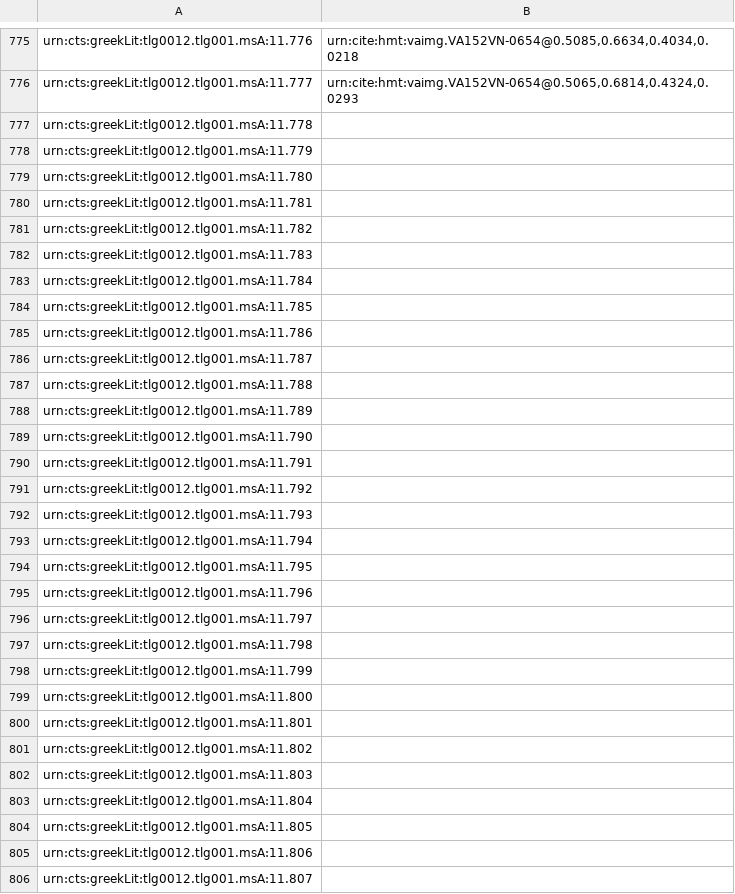
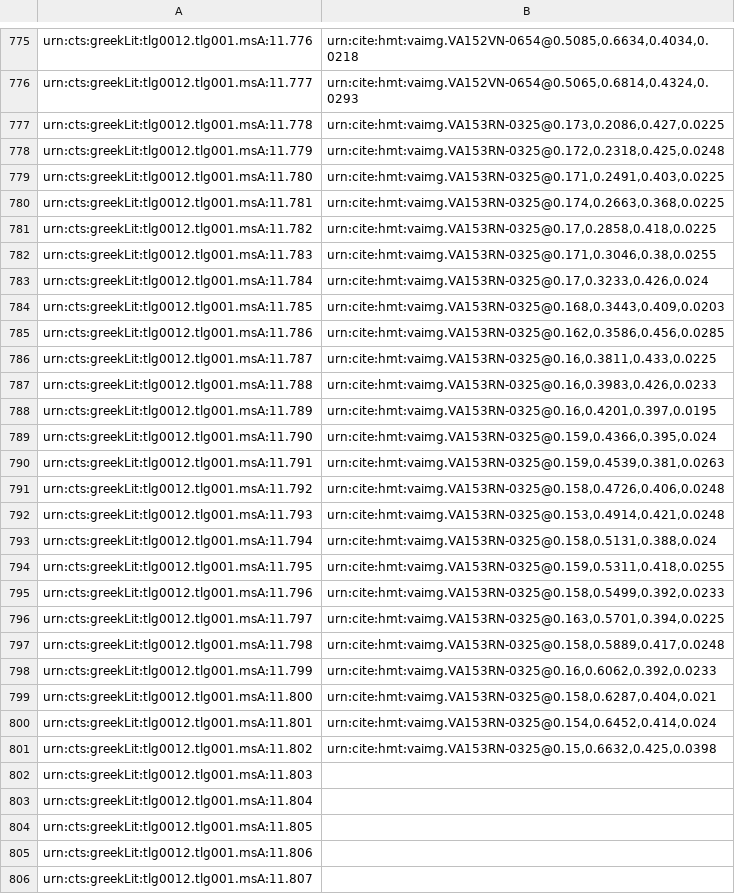
Before and after one commit to HCMID/closed-hmt-iliad11, a CSV file: indices/venA-textToImage-Iliad.csv, drawn as a sheet; only a part is shown, gaps mark what is left out.

Commit message:
Update venA-textToImage-Iliad.csv

```diff
--- a/indices/venA-textToImage-Iliad.csv
+++ b/indices/venA-textToImage-Iliad.csv
@@ -776,27 +776,27 @@ urn:cts:greekLit:tlg0012.tlg001.msA:11.776,"urn:cite:hmt:vaimg.VA152VN-0654@0.50
 urn:cts:greekLit:tlg0012.tlg001.msA:11.777,"urn:cite:hmt:vaimg.VA152VN-0654@0.5065,0.6814,0.4324,0.0293"
-urn:cts:greekLit:tlg0012.tlg001.msA:11.778,""
-urn:cts:greekLit:tlg0012.tlg001.msA:11.779,""
-urn:cts:greekLit:tlg0012.tlg001.msA:11.780,""
-urn:cts:greekLit:tlg0012.tlg001.msA:11.781,""
-urn:cts:greekLit:tlg0012.tlg001.msA:11.782,""
-urn:cts:greekLit:tlg0012.tlg001.msA:11.783,""
-urn:cts:greekLit:tlg0012.tlg001.msA:11.784,""
-urn:cts:greekLit:tlg0012.tlg001.msA:11.785,""
-urn:cts:greekLit:tlg0012.tlg001.msA:11.786,""
-urn:cts:greekLit:tlg0012.tlg001.msA:11.787,""
-urn:cts:greekLit:tlg0012.tlg001.msA:11.788,""
-urn:cts:greekLit:tlg0012.tlg001.msA:11.789,""
-urn:cts:greekLit:tlg0012.tlg001.msA:11.790,""
-urn:cts:greekLit:tlg0012.tlg001.msA:11.791,""
-urn:cts:greekLit:tlg0012.tlg001.msA:11.792,""
-urn:cts:greekLit:tlg0012.tlg001.msA:11.793,""
-urn:cts:greekLit:tlg0012.tlg001.msA:11.794,""
-urn:cts:greekLit:tlg0012.tlg001.msA:11.795,""
-urn:cts:greekLit:tlg0012.tlg001.msA:11.796,""
-urn:cts:greekLit:tlg0012.tlg001.msA:11.797,""
-urn:cts:greekLit:tlg0012.tlg001.msA:11.798,""
-urn:cts:greekLit:tlg0012.tlg001.msA:11.799,""
-urn:cts:greekLit:tlg0012.tlg001.msA:11.800,""
-urn:cts:greekLit:tlg0012.tlg001.msA:11.801,""
-urn:cts:greekLit:tlg0012.tlg001.msA:11.802,""
+urn:cts:greekLit:tlg0012.tlg001.msA:11.778,"urn:cite:hmt:vaimg.VA153RN-0325@0.173,0.2086,0.427,0.0225"
+urn:cts:greekLit:tlg0012.tlg001.msA:11.779,"urn:cite:hmt:vaimg.VA153RN-0325@0.172,0.2318,0.425,0.0248"
+urn:cts:greekLit:tlg0012.tlg001.msA:11.780,"urn:cite:hmt:vaimg.VA153RN-0325@0.171,0.2491,0.403,0.0225"
+urn:cts:greekLit:tlg0012.tlg001.msA:11.781,"urn:cite:hmt:vaimg.VA153RN-0325@0.174,0.2663,0.368,0.0225"
+urn:cts:greekLit:tlg0012.tlg001.msA:11.782,"urn:cite:hmt:vaimg.VA153RN-0325@0.17,0.2858,0.418,0.0225"
+urn:cts:greekLit:tlg0012.tlg001.msA:11.783,"urn:cite:hmt:vaimg.VA153RN-0325@0.171,0.3046,0.38,0.0255"
+urn:cts:greekLit:tlg0012.tlg001.msA:11.784,"urn:cite:hmt:vaimg.VA153RN-0325@0.17,0.3233,0.426,0.024"
+urn:cts:greekLit:tlg0012.tlg001.msA:11.785,"urn:cite:hmt:vaimg.VA153RN-0325@0.168,0.3443,0.409,0.0203"
+urn:cts:greekLit:tlg0012.tlg001.msA:11.786,"urn:cite:hmt:vaimg.VA153RN-0325@0.162,0.3586,0.456,0.0285"
+urn:cts:greekLit:tlg0012.tlg001.msA:11.787,"urn:cite:hmt:vaimg.VA153RN-0325@0.16,0.3811,0.433,0.0225"
+urn:cts:greekLit:tlg0012.tlg001.msA:11.788,"urn:cite:hmt:vaimg.VA153RN-0325@0.16,0.3983,0.426,0.0233"
+urn:cts:greekLit:tlg0012.tlg001.msA:11.789,"urn:cite:hmt:vaimg.VA153RN-0325@0.16,0.4201,0.397,0.0195"
+urn:cts:greekLit:tlg0012.tlg001.msA:11.790,"urn:cite:hmt:vaimg.VA153RN-0325@0.159,0.4366,0.395,0.024"
+urn:cts:greekLit:tlg0012.tlg001.msA:11.791,"urn:cite:hmt:vaimg.VA153RN-0325@0.159,0.4539,0.381,0.0263"
+urn:cts:greekLit:tlg0012.tlg001.msA:11.792,"urn:cite:hmt:vaimg.VA153RN-0325@0.158,0.4726,0.406,0.0248"
+urn:cts:greekLit:tlg0012.tlg001.msA:11.793,"urn:cite:hmt:vaimg.VA153RN-0325@0.153,0.4914,0.421,0.0248"
+urn:cts:greekLit:tlg0012.tlg001.msA:11.794,"urn:cite:hmt:vaimg.VA153RN-0325@0.158,0.5131,0.388,0.024"
+urn:cts:greekLit:tlg0012.tlg001.msA:11.795,"urn:cite:hmt:vaimg.VA153RN-0325@0.159,0.5311,0.418,0.0255"
+urn:cts:greekLit:tlg0012.tlg001.msA:11.796,"urn:cite:hmt:vaimg.VA153RN-0325@0.158,0.5499,0.392,0.0233"
+urn:cts:greekLit:tlg0012.tlg001.msA:11.797,"urn:cite:hmt:vaimg.VA153RN-0325@0.163,0.5701,0.394,0.0225"
+urn:cts:greekLit:tlg0012.tlg001.msA:11.798,"urn:cite:hmt:vaimg.VA153RN-0325@0.158,0.5889,0.417,0.0248"
+urn:cts:greekLit:tlg0012.tlg001.msA:11.799,"urn:cite:hmt:vaimg.VA153RN-0325@0.16,0.6062,0.392,0.0233"
+urn:cts:greekLit:tlg0012.tlg001.msA:11.800,"urn:cite:hmt:vaimg.VA153RN-0325@0.158,0.6287,0.404,0.021"
+urn:cts:greekLit:tlg0012.tlg001.msA:11.801,"urn:cite:hmt:vaimg.VA153RN-0325@0.154,0.6452,0.414,0.024"
+urn:cts:greekLit:tlg0012.tlg001.msA:11.802,"urn:cite:hmt:vaimg.VA153RN-0325@0.15,0.6632,0.425,0.0398"
 urn:cts:greekLit:tlg0012.tlg001.msA:11.803,""
```
